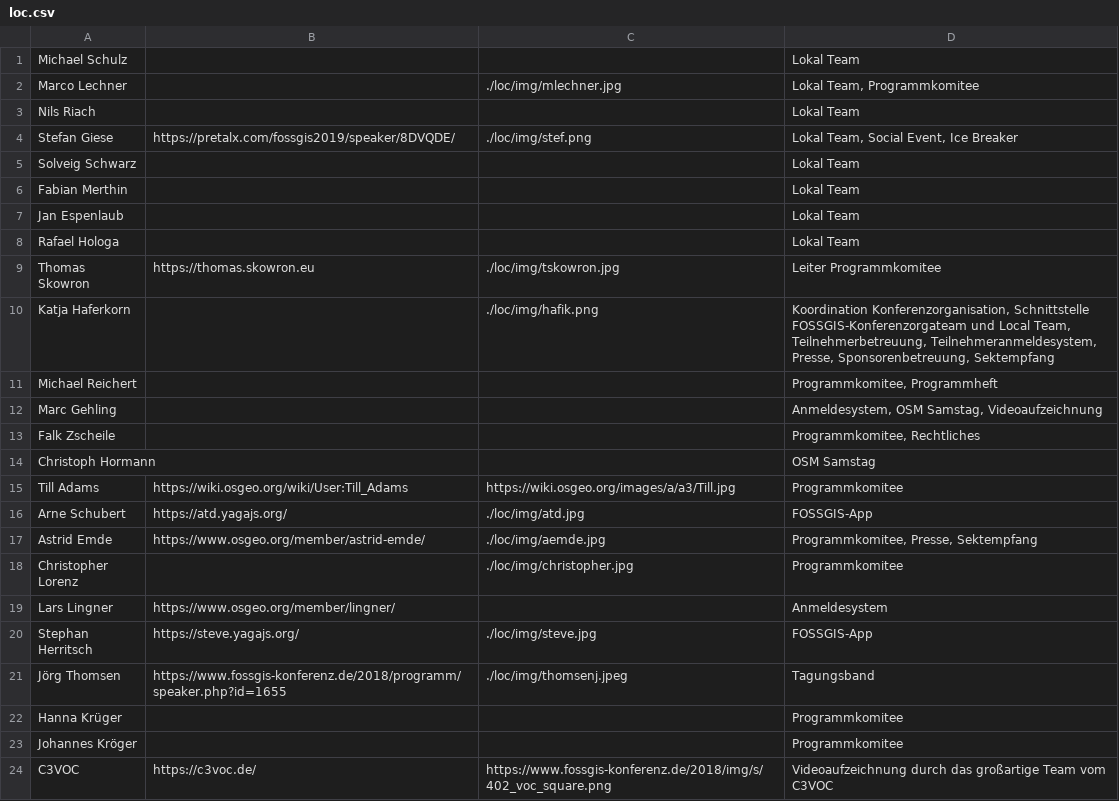
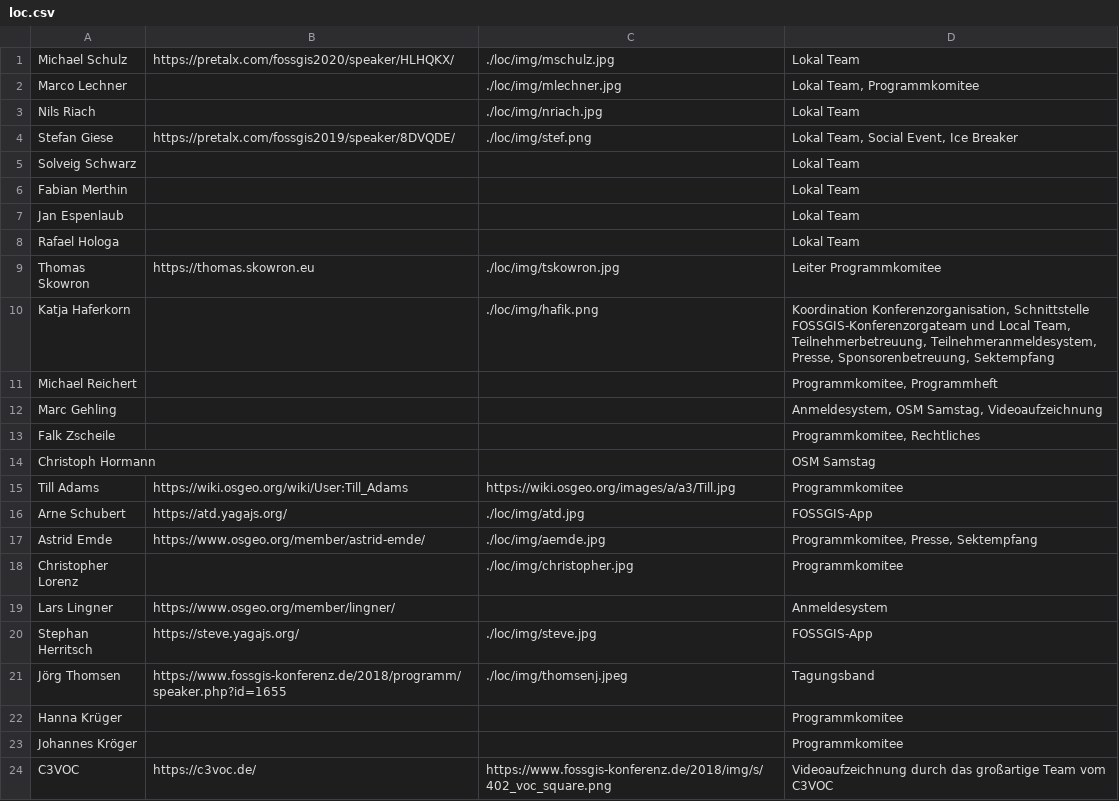
Before and after one commit to fossgis/konferenz-homepage, a CSV file: 2020/loc/loc.csv, drawn as a sheet.

```diff
--- a/2020/loc/loc.csv
+++ b/2020/loc/loc.csv
@@ -1,4 +1,4 @@
-Michael Schulz|||Lokal Team
+Michael Schulz|https://pretalx.com/fossgis2020/speaker/HLHQKX/|./loc/img/mschulz.jpg|Lokal Team
 Marco Lechner||./loc/img/mlechner.jpg|Lokal Team, Programmkomitee
-Nils Riach|||Lokal Team
+Nils Riach||./loc/img/nriach.jpg|Lokal Team
 Stefan Giese|https://pretalx.com/fossgis2019/speaker/8DVQDE/|./loc/img/stef.png|Lokal Team, Social Event, Ice Breaker
```
Also changed, not shown: 2 other files.
